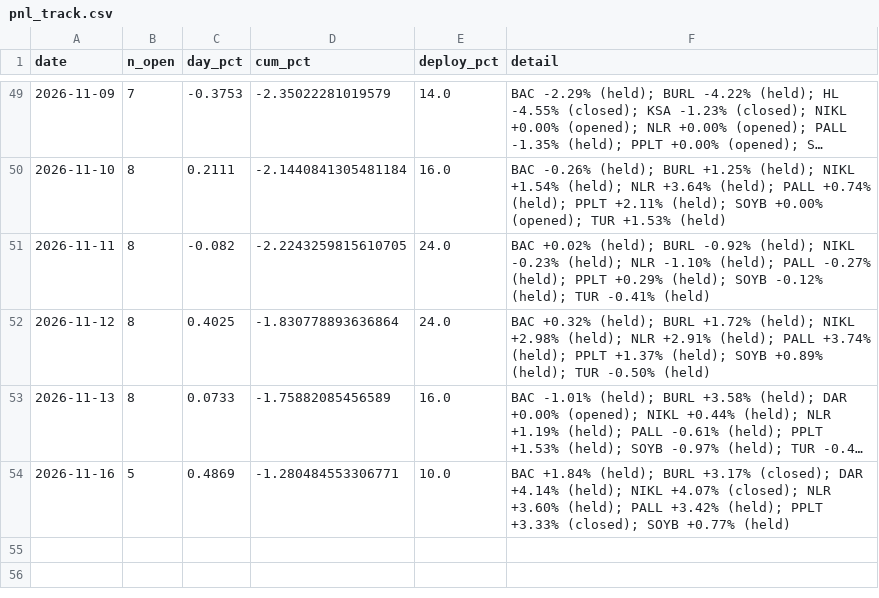
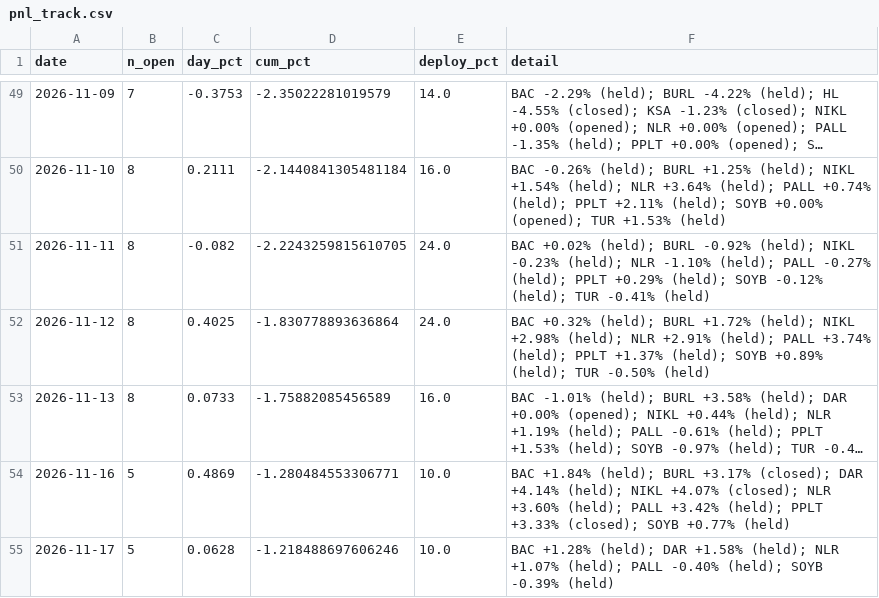
Before and after one commit to vazd17-gif/Macro-Risk-Range-Signals, a CSV file: fractal/data/pnl_track.csv, drawn as a sheet; only a part is shown, gaps mark what is left out; long unchanged cells end in …; the diff names each change by its address in the sheet, - before the commit and + after, or states it on an @@ line.

```diff
--- a/fractal/data/pnl_track.csv
+++ b/fractal/data/pnl_track.csv
+row 55: 2026-11-17 | 5 | 0.0628 | -1.218488697606246 | 10.0 | BAC +1.28% (held); DAR +1.58% (held); NLR +1.07% (held); PALL -0.40% (held); SOYB -0.39% (held)
```
Also changed, not shown: fractal/data/portfolio.csv, 1 other file.
